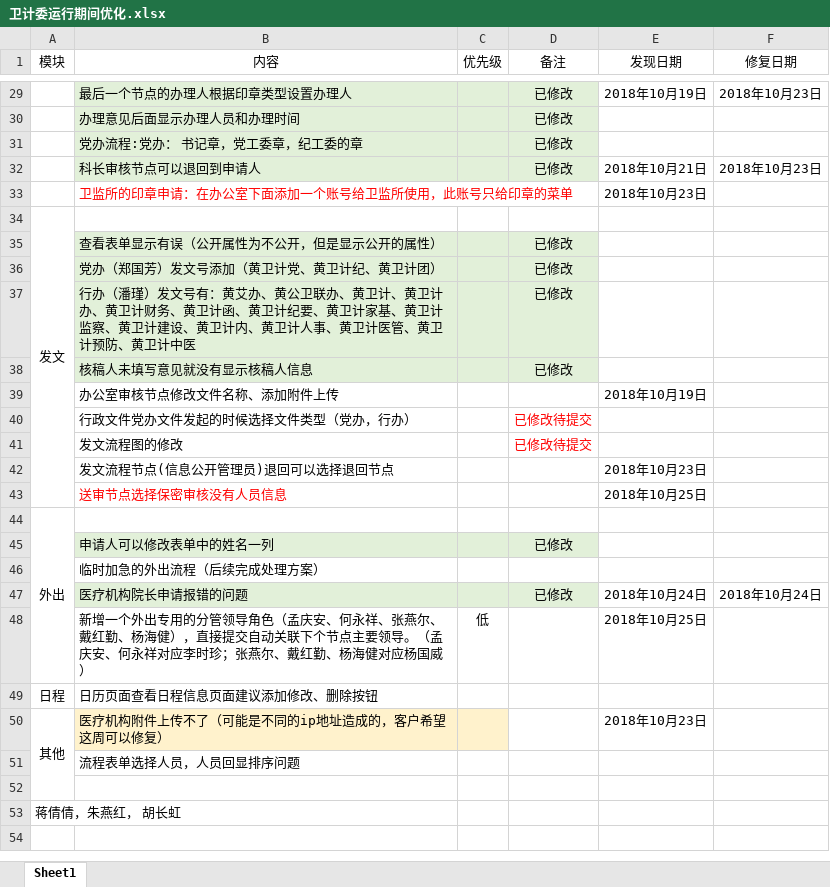
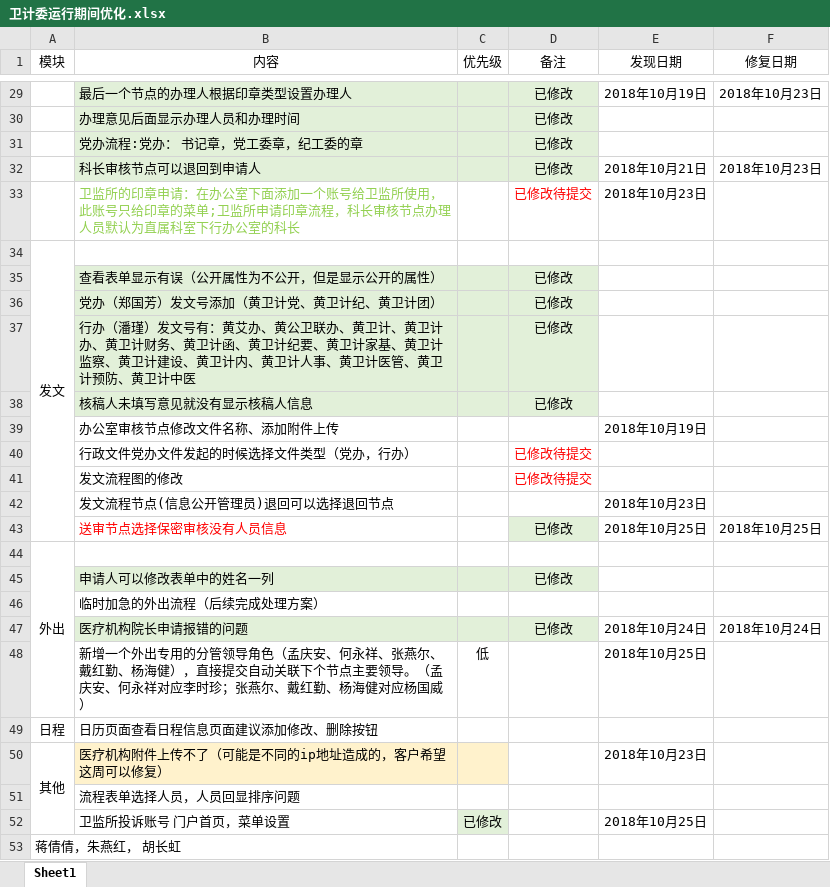
Before and after one commit to michaelhu3291/mygit, an Excel workbook: 黄浦卫计委OA/卫计委运行期间优化.xlsx, sheet Sheet1, drawn as a sheet; only a part is shown, gaps mark what is left out; values as stored, in another font and other column widths than the file's, no borders; conditional formats not drawn; removed rows and columns are numbered as before the commit, all else as after; the diff names each change by its address in the sheet, - before the commit and + after, or states it on an @@ line.

Commit message:
卫监所申请印章流程；卫监所投诉账号门户列表，菜单设置；发文流程送审节点无法选择分管领导

```diff
--- a/黄浦卫计委OA/卫计委运行期间优化.xlsx (sheet Sheet1)
+++ b/黄浦卫计委OA/卫计委运行期间优化.xlsx (sheet Sheet1)
-row 33:  | 卫监所的印章申请：在办公室下面添加一个账号给卫监所使用，此账号只给印章的菜单 |  |  | 2018年10月23日
+row 33:  | 卫监所的印章申请：在办公室下面添加一个账号给卫监所使用，此账号只给印章的菜单;卫监所申请印章流程，科长审核节点办理人员默认为直属科室下行办公室的科长 |  | 已修改待提交 | 2018年10月23日
-D43 (备注): (empty)
+D43 (备注): 已修改
-D43 fill: none
+D43 fill: #E2F0D9
-F43 (修复日期): (empty)
+F43 (修复日期): 2018年10月25日
-row 52: (empty)
+row 52:  | 卫监所投诉账号 门户首页，菜单设置 | 已修改 |  | 2018年10月25日
-C52 fill: none
+C52 fill: #E2F0D9
```
